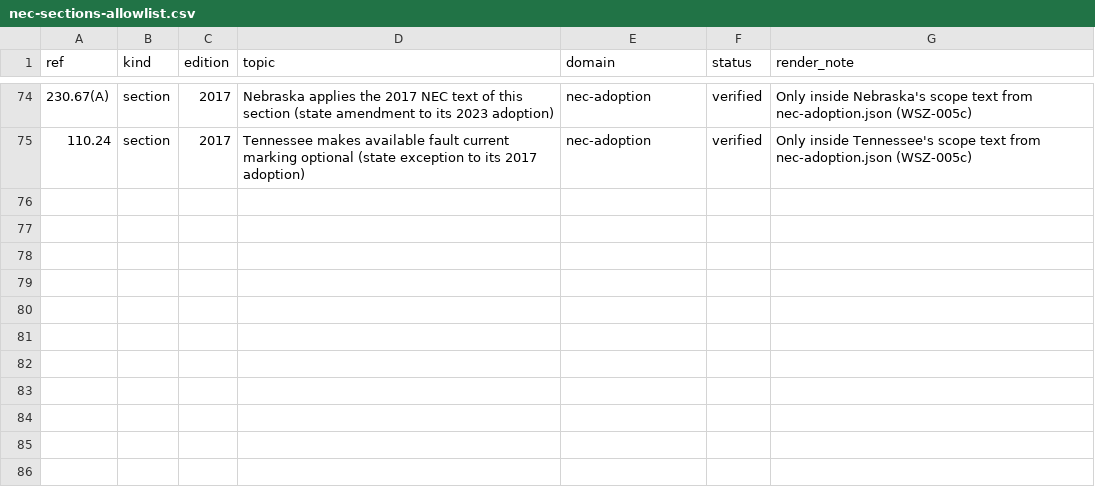
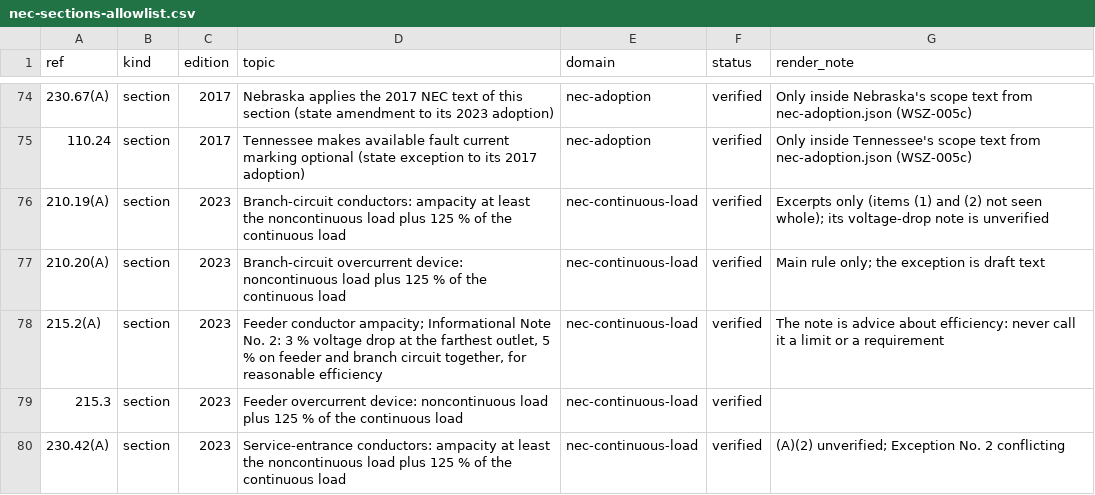
Before and after one commit to Mapstor/wiresizes, a CSV file: research/nec-sections-allowlist.csv, drawn as a sheet; only a part is shown, gaps mark what is left out; the diff names each change by its address in the sheet, - before the commit and + after, or states it on an @@ line.

```diff
--- a/research/nec-sections-allowlist.csv
+++ b/research/nec-sections-allowlist.csv
+row 76: 210.19(A) | section | 2023 | Branch-circuit conductors: ampacity at least the noncontinuous load plus 125 % of the continuous load | nec-continuous-load | verified | Excerpts only (items (1) and (2) not seen whole); its voltage-drop note is unverified
+row 77: 210.20(A) | section | 2023 | Branch-circuit overcurrent device: noncontinuous load plus 125 % of the continuous load | nec-continuous-load | verified | Main rule only; the exception is draft text
+row 78: 215.2(A) | section | 2023 | Feeder conductor ampacity; Informational Note No. 2: 3 % voltage drop at the farthest outlet, 5 % on feeder and branch circuit together, for reasonable efficiency | nec-continuous-load | verified | The note is advice about efficiency: never call it a limit or a requirement
+row 79: 215.3 | section | 2023 | Feeder overcurrent device: noncontinuous load plus 125 % of the continuous load | nec-continuous-load | verified
+row 80: 230.42(A) | section | 2023 | Service-entrance conductors: ampacity at least the noncontinuous load plus 125 % of the continuous load | nec-continuous-load | verified | (A)(2) unverified; Exception No. 2 conflicting
```
Also changed, not shown: research/data-sources.csv, 24 other files.
